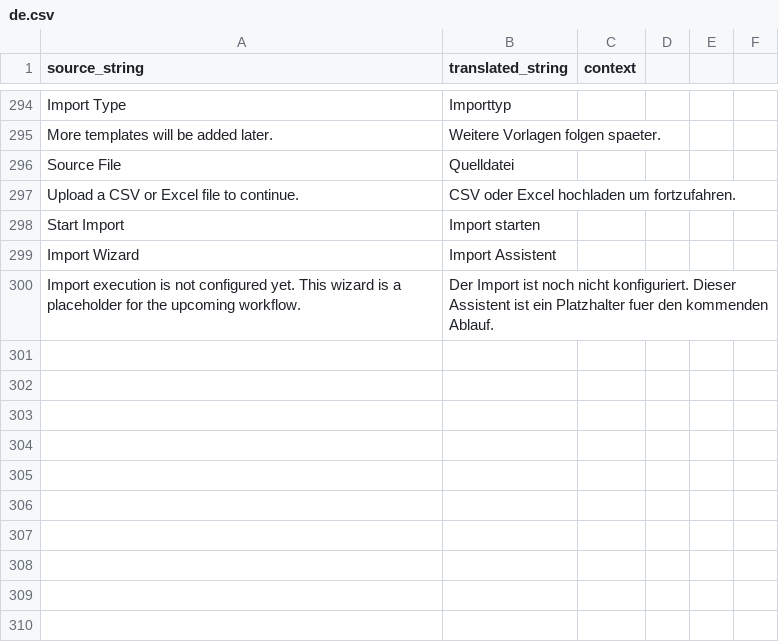
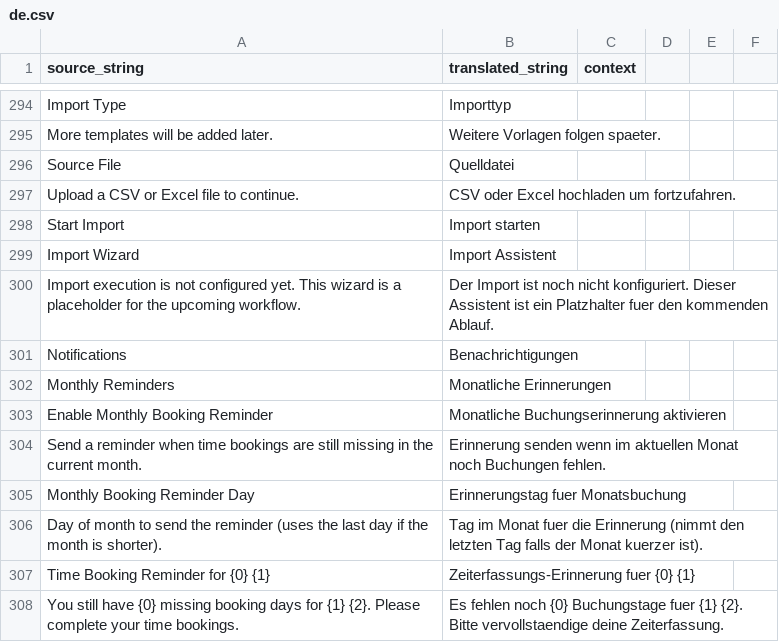
Before and after one commit to Rocket-Quack/time_tracking, a CSV file: time_tracking/time_tracking/translations/de.csv, drawn as a sheet; only a part is shown, gaps mark what is left out.

Commit message:
feat(notifications): add monthly booking reminder

```diff
--- a/time_tracking/time_tracking/translations/de.csv
+++ b/time_tracking/time_tracking/translations/de.csv
@@ -300 +300,9 @@ Import Wizard,Import Assistent,
 Import execution is not configured yet. This wizard is a placeholder for the upcoming workflow.,Der Import ist noch nicht konfiguriert. Dieser Assistent ist ein Platzhalter fuer den kommenden Ablauf.,
+Notifications,Benachrichtigungen,
+Monthly Reminders,Monatliche Erinnerungen,
+Enable Monthly Booking Reminder,Monatliche Buchungserinnerung aktivieren,
+Send a reminder when time bookings are still missing in the current month.,Erinnerung senden wenn im aktuellen Monat noch Buchungen fehlen.,
+Monthly Booking Reminder Day,Erinnerungstag fuer Monatsbuchung,
+Day of month to send the reminder (uses the last day if the month is shorter).,Tag im Monat fuer die Erinnerung (nimmt den letzten Tag falls der Monat kuerzer ist).,
+Time Booking Reminder for {0} {1},Zeiterfassungs-Erinnerung fuer {0} {1},
+You still have {0} missing booking days for {1} {2}. Please complete your time bookings.,Es fehlen noch {0} Buchungstage fuer {1} {2}. Bitte vervollstaendige deine Zeiterfassung.,
```
Also changed, not shown: 3 other files.
